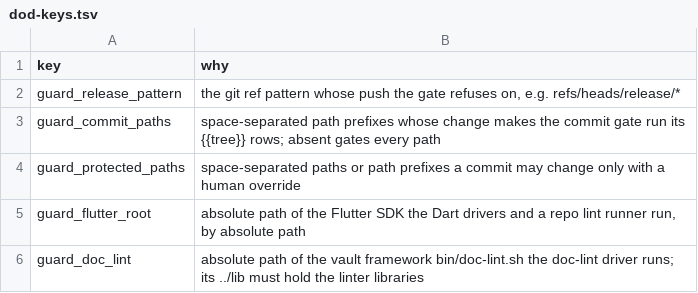
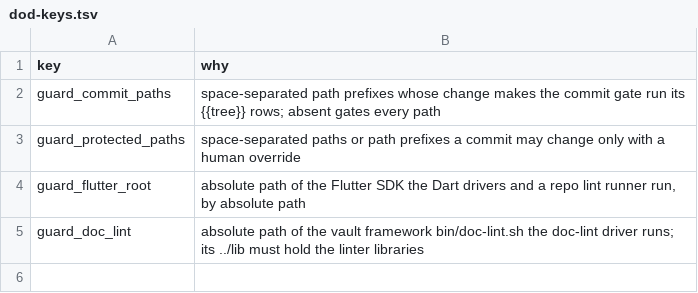
Before and after one commit to karoldabro/vault-quality-gates, a TSV file: extend/dod-keys.tsv, drawn as a sheet; the diff names each change by its address in the sheet, - before the commit and + after, or states it on an @@ line.

```diff
--- a/extend/dod-keys.tsv
+++ b/extend/dod-keys.tsv
-row 2: guard_release_pattern | the git ref pattern whose push the gate refuses on, e.g. refs/heads/release/*
```
Also changed, not shown: 40 other files.
